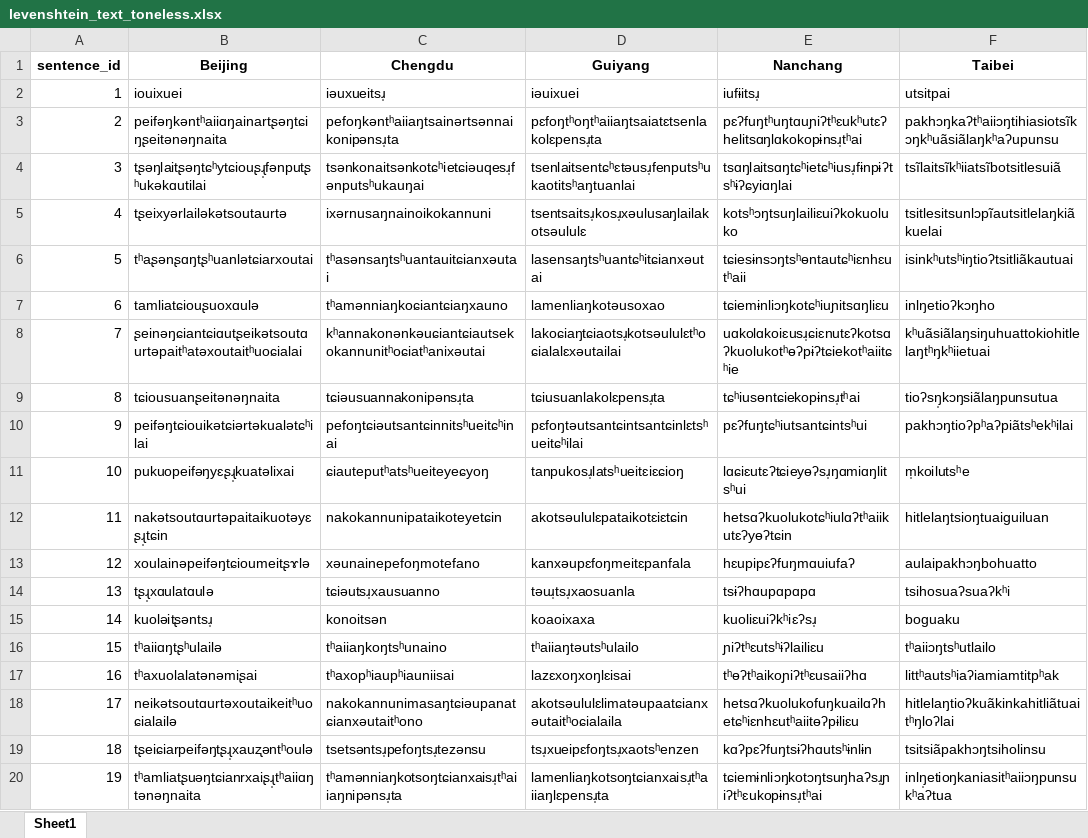
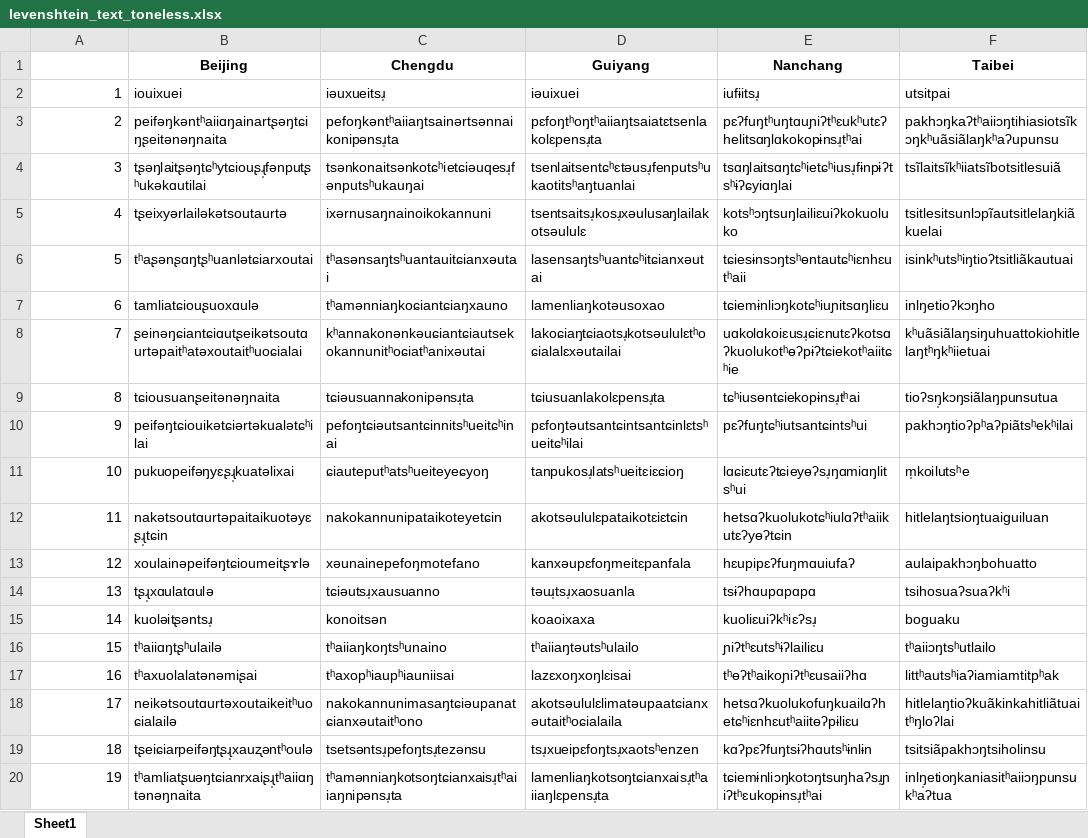
Before and after one commit to liaoerxun/chinese_dialects_database, an Excel workbook: levenshtein/levenshtein_text_toneless.xlsx, sheet Sheet1, drawn as a sheet; only a part is shown; values as stored, in another font and other column widths than the file's, no borders; the diff names each change by its address in the sheet, - before the commit and + after, or states it on an @@ line.

```diff
--- a/levenshtein/levenshtein_text_toneless.xlsx (sheet Sheet1)
+++ b/levenshtein/levenshtein_text_toneless.xlsx (sheet Sheet1)
-A1: sentence_id
+A1: (empty)
```
Also changed, not shown: levenshtein/levenshtein_sentences_toneless.xlsx, levenshtein/levenshtein_words_toneless.xlsx, 6 other files.
